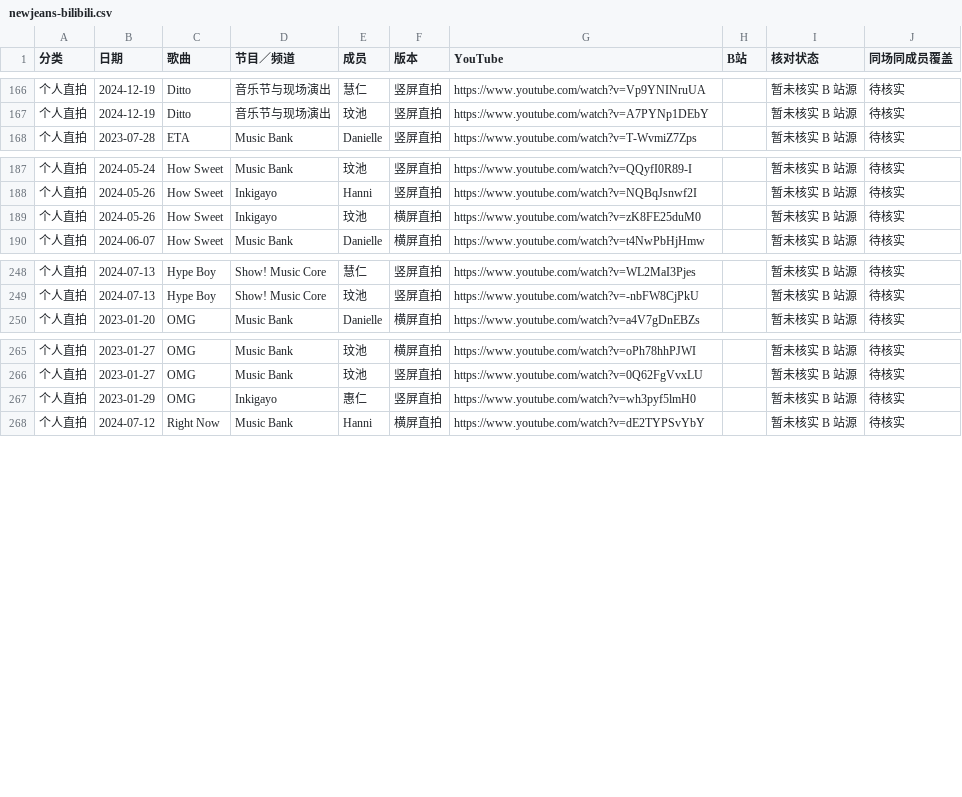
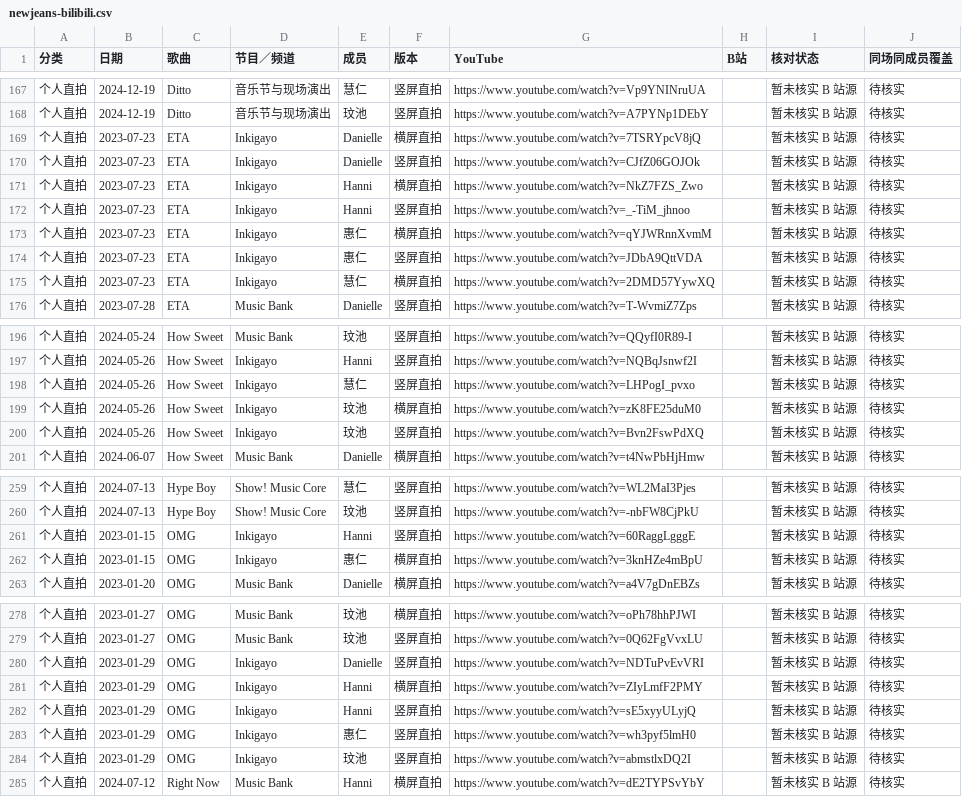
Before and after one commit to faittth33/stage-archives, a CSV file: newjeans-bilibili.csv, drawn as a sheet; only a part is shown, gaps mark what is left out; the diff covers the shown part only; the diff names each change by its address in the sheet, - before the commit and + after, or states it on an @@ line.

```diff
--- a/newjeans-bilibili.csv
+++ b/newjeans-bilibili.csv
+row 169: 个人直拍 | 2023-07-23 | ETA | Inkigayo | Danielle | 横屏直拍 | https://www.youtube.com/watch?v=7TSRYpcV8jQ |  | 暂未核实 B 站源 | 待核实
+row 170: 个人直拍 | 2023-07-23 | ETA | Inkigayo | Danielle | 竖屏直拍 | https://www.youtube.com/watch?v=CJfZ06GOJOk |  | 暂未核实 B 站源 | 待核实
+row 171: 个人直拍 | 2023-07-23 | ETA | Inkigayo | Hanni | 横屏直拍 | https://www.youtube.com/watch?v=NkZ7FZS_Zwo |  | 暂未核实 B 站源 | 待核实
+row 172: 个人直拍 | 2023-07-23 | ETA | Inkigayo | Hanni | 竖屏直拍 | https://www.youtube.com/watch?v=_-TiM_jhnoo |  | 暂未核实 B 站源 | 待核实
+row 173: 个人直拍 | 2023-07-23 | ETA | Inkigayo | 惠仁 | 横屏直拍 | https://www.youtube.com/watch?v=qYJWRnnXvmM |  | 暂未核实 B 站源 | 待核实
+row 174: 个人直拍 | 2023-07-23 | ETA | Inkigayo | 惠仁 | 竖屏直拍 | https://www.youtube.com/watch?v=JDbA9QttVDA |  | 暂未核实 B 站源 | 待核实
+row 175: 个人直拍 | 2023-07-23 | ETA | Inkigayo | 慧仁 | 横屏直拍 | https://www.youtube.com/watch?v=2DMD57YywXQ |  | 暂未核实 B 站源 | 待核实
+row 198: 个人直拍 | 2024-05-26 | How Sweet | Inkigayo | 慧仁 | 竖屏直拍 | https://www.youtube.com/watch?v=LHPogI_pvxo |  | 暂未核实 B 站源 | 待核实
+row 200: 个人直拍 | 2024-05-26 | How Sweet | Inkigayo | 玟池 | 竖屏直拍 | https://www.youtube.com/watch?v=Bvn2FswPdXQ |  | 暂未核实 B 站源 | 待核实
+row 261: 个人直拍 | 2023-01-15 | OMG | Inkigayo | Hanni | 竖屏直拍 | https://www.youtube.com/watch?v=60RaggLgggE |  | 暂未核实 B 站源 | 待核实
+row 262: 个人直拍 | 2023-01-15 | OMG | Inkigayo | 惠仁 | 横屏直拍 | https://www.youtube.com/watch?v=3knHZe4mBpU |  | 暂未核实 B 站源 | 待核实
+row 280: 个人直拍 | 2023-01-29 | OMG | Inkigayo | Danielle | 竖屏直拍 | https://www.youtube.com/watch?v=NDTuPvEvVRI |  | 暂未核实 B 站源 | 待核实
+row 281: 个人直拍 | 2023-01-29 | OMG | Inkigayo | Hanni | 横屏直拍 | https://www.youtube.com/watch?v=ZIyLmfF2PMY |  | 暂未核实 B 站源 | 待核实
+row 282: 个人直拍 | 2023-01-29 | OMG | Inkigayo | Hanni | 竖屏直拍 | https://www.youtube.com/watch?v=sE5xyyULyjQ |  | 暂未核实 B 站源 | 待核实
+row 284: 个人直拍 | 2023-01-29 | OMG | Inkigayo | 玟池 | 竖屏直拍 | https://www.youtube.com/watch?v=abmstlxDQ2I |  | 暂未核实 B 站源 | 待核实
```
Also changed, not shown: 3 added rows elsewhere in this file, apink-bilibili.csv, exid-bilibili.csv, 27 other files.
